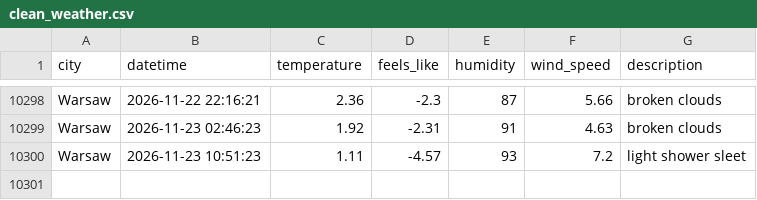
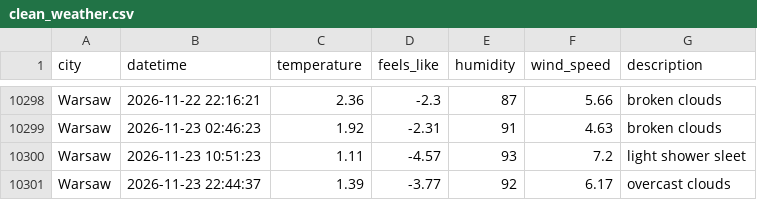
Before and after one commit to ostherhuspl/weather-data-pipeline-data, a CSV file: clean_weather.csv, drawn as a sheet; only a part is shown, gaps mark what is left out.

```diff
--- a/clean_weather.csv
+++ b/clean_weather.csv
@@ -10300 +10300,2 @@ Warsaw,2026-11-23 02:46:23,1.92,-2.31,91,4.63,broken clouds
 Warsaw,2026-11-23 10:51:23,1.11,-4.57,93,7.2,light shower sleet
+Warsaw,2026-11-23 22:44:37,1.39,-3.77,92,6.17,overcast clouds
```
